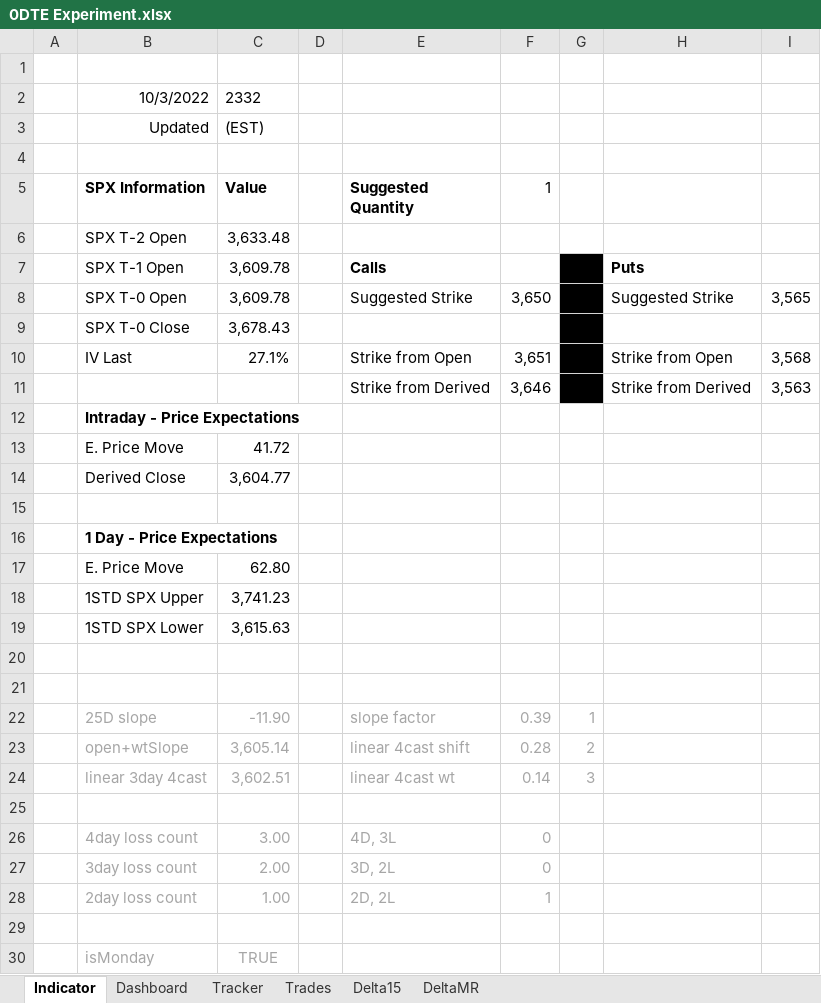
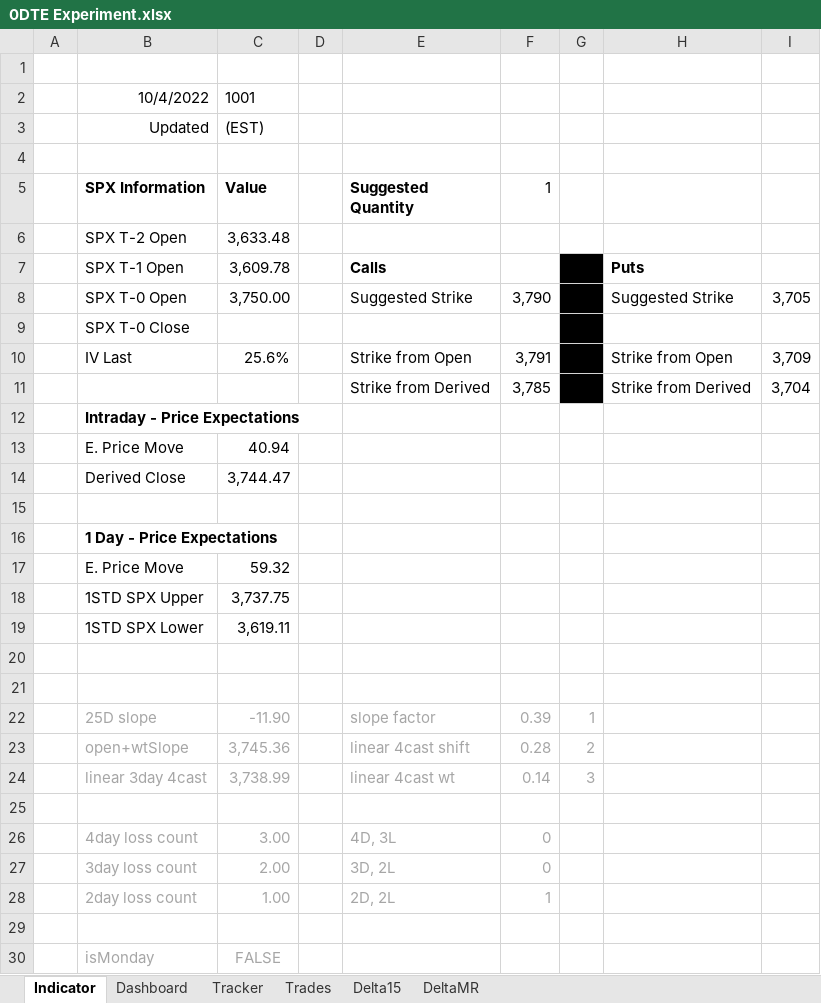
Before and after one commit to SimonisWrong/investingModels, an Excel workbook: 0DTE Experiment.xlsx, sheet Indicator, drawn as a sheet; values as stored, in another font and other column widths than the file's, no borders; removed rows and columns are numbered as before the commit, all else as after; the diff names each change by its address in the sheet, - before the commit and + after, or states it on an @@ line.

```diff
--- a/0DTE Experiment.xlsx (sheet Indicator)
+++ b/0DTE Experiment.xlsx (sheet Indicator)
-row 2:  | 10/3/2022 | 2332
+row 2:  | 10/4/2022 | 1001
-C8 (Value): 3,609.78
+C8 (Value): 3,750.00
-F8 (1): 3,650
+F8 (1): 3,790
-I8: 3,565
+I8: 3,705
-C9 (Value): 3,678.43
+C9 (Value): (empty)
-C10 (Value): 27.1%
+C10 (Value): 25.6%
-F10 (1): 3,651
+F10 (1): 3,791
-I10: 3,568
+I10: 3,709
-F11 (1): 3,646
+F11 (1): 3,785
-I11: 3,563
+I11: 3,704
-C13 (Value): 41.72
+C13 (Value): 40.94
-C14 (Value): 3,604.77
+C14 (Value): 3,744.47
-C17 (Value): 62.80
+C17 (Value): 59.32
-C18 (Value): 3,741.23
+C18 (Value): 3,737.75
-C19 (Value): 3,615.63
+C19 (Value): 3,619.11
-C23 (Value): 3,605.14
+C23 (Value): 3,745.36
-C24 (Value): 3,602.51
+C24 (Value): 3,738.99
-C30 (Value): TRUE
+C30 (Value): FALSE
```
Also changed, not shown: sheet Trades, sheet DeltaMR, sheet Delta15, sheet Tracker, sheet Dashboard.
